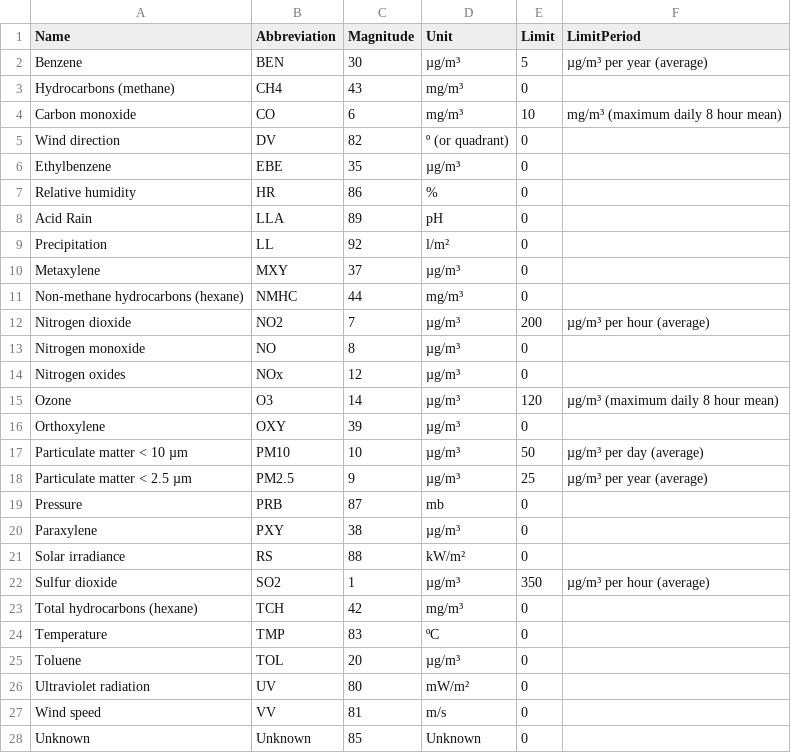
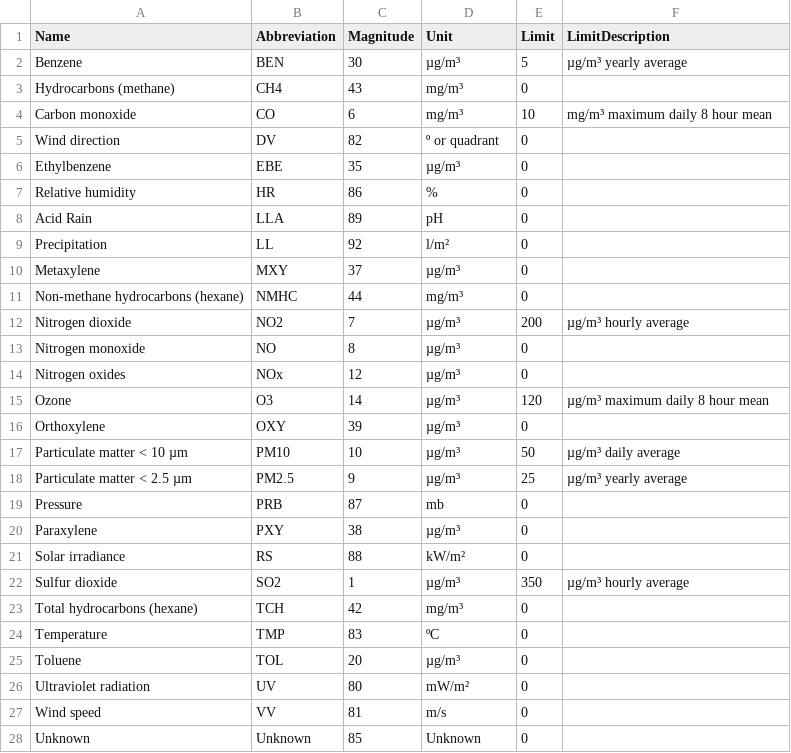
Before and after one commit to nramon/MadridAirQuality, a CSV file: data/magnitudes.csv, drawn as a sheet.

```diff
--- a/data/magnitudes.csv
+++ b/data/magnitudes.csv
@@ -1,6 +1,6 @@
-Name,Abbreviation,Magnitude,Unit,Limit,LimitPeriod
-Benzene,BEN,30,µg/m³,5,µg/m³ per year (average)
+Name,Abbreviation,Magnitude,Unit,Limit,LimitDescription
+Benzene,BEN,30,µg/m³,5,µg/m³ yearly average
 Hydrocarbons (methane),CH4,43,mg/m³,0,
-Carbon monoxide,CO,6,mg/m³,10,mg/m³ (maximum daily 8 hour mean)
-Wind direction,DV,82,º (or quadrant),0,
+Carbon monoxide,CO,6,mg/m³,10,mg/m³ maximum daily 8 hour mean
+Wind direction,DV,82,º or quadrant,0,
 Ethylbenzene,EBE,35,µg/m³,0,
@@ -11,9 +11,9 @@ Metaxylene,MXY,37,µg/m³,0,
 Non-methane hydrocarbons (hexane),NMHC,44,mg/m³,0,
-Nitrogen dioxide,NO2,7,µg/m³,200,µg/m³ per hour (average)
+Nitrogen dioxide,NO2,7,µg/m³,200,µg/m³ hourly average
 Nitrogen monoxide,NO,8,µg/m³,0,
 Nitrogen oxides,NOx,12,µg/m³,0,
-Ozone,O3,14,µg/m³,120,µg/m³ (maximum daily 8 hour mean)
+Ozone,O3,14,µg/m³,120,µg/m³ maximum daily 8 hour mean
 Orthoxylene,OXY,39,µg/m³,0,
-Particulate matter < 10 µm,PM10,10,µg/m³,50,µg/m³ per day (average)
-Particulate matter < 2.5 µm,PM2.5,9,µg/m³,25,µg/m³ per year (average)
+Particulate matter < 10 µm,PM10,10,µg/m³,50,µg/m³ daily average
+Particulate matter < 2.5 µm,PM2.5,9,µg/m³,25,µg/m³ yearly average
 Pressure,PRB,87,mb,0,
@@ -21,3 +21,3 @@ Paraxylene,PXY,38,µg/m³,0,
 Solar irradiance,RS,88,kW/m²,0,
-Sulfur dioxide,SO2,1,µg/m³,350,µg/m³ per hour (average)
+Sulfur dioxide,SO2,1,µg/m³,350,µg/m³ hourly average
 Total hydrocarbons (hexane),TCH,42,mg/m³,0,
```
Also changed, not shown: 2 other files.
